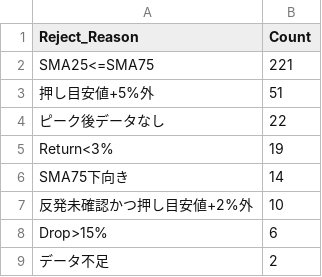
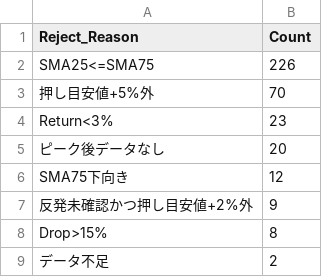
Before and after one commit to tomiya713-lab/oshime-bot, a CSV file: reports/pullback_rejection_summary_latest.csv, drawn as a sheet.

```diff
--- a/reports/pullback_rejection_summary_latest.csv
+++ b/reports/pullback_rejection_summary_latest.csv
@@ -1,9 +1,9 @@
 Reject_Reason,Count
-SMA25<=SMA75,221
-押し目安値+5%外,51
-ピーク後データなし,22
-Return<3%,19
-SMA75下向き,14
-反発未確認かつ押し目安値+2%外,10
-Drop>15%,6
+SMA25<=SMA75,226
+押し目安値+5%外,70
+Return<3%,23
+ピーク後データなし,20
+SMA75下向き,12
+反発未確認かつ押し目安値+2%外,9
+Drop>15%,8
 データ不足,2
```
Also changed, not shown: reports/pullback_candidates_latest.csv, reports/pullback_diagnostics_latest.csv, 2 other files.
